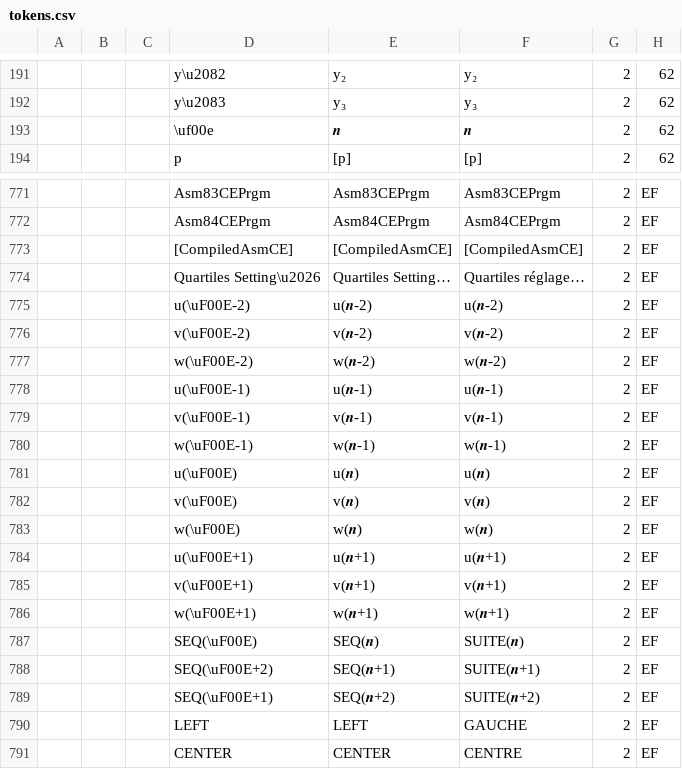
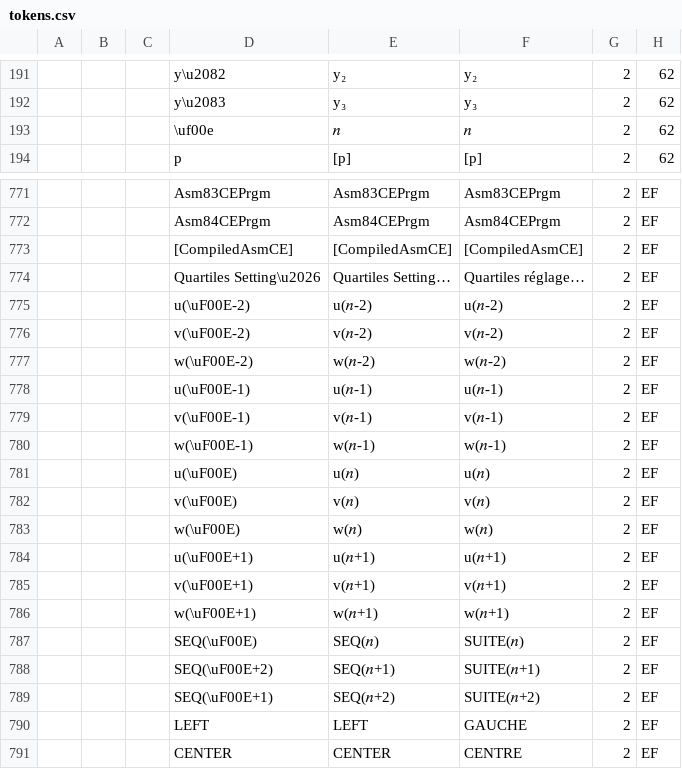
Before and after one commit to TI-Planet/z80_basic_tokens, a CSV file: tokens.csv, drawn as a sheet; only a part is shown, gaps mark what is left out; the diff covers the shown part only; the diff names each change by its address in the sheet, - before the commit and + after, or states it on an @@ line.

Commit message:
change e^ => 𝑒^ ; 𝒏 => 𝑛

```diff
--- a/tokens.csv
+++ b/tokens.csv
-E193: 𝒏
+E193: 𝑛
-F193: 𝒏
+F193: 𝑛
-E775: u(𝒏-2)
+E775: u(𝑛-2)
-F775: u(𝒏-2)
+F775: u(𝑛-2)
-E776: v(𝒏-2)
+E776: v(𝑛-2)
-F776: v(𝒏-2)
+F776: v(𝑛-2)
-E777: w(𝒏-2)
+E777: w(𝑛-2)
-F777: w(𝒏-2)
+F777: w(𝑛-2)
-E778: u(𝒏-1)
+E778: u(𝑛-1)
-F778: u(𝒏-1)
+F778: u(𝑛-1)
-E779: v(𝒏-1)
+E779: v(𝑛-1)
-F779: v(𝒏-1)
+F779: v(𝑛-1)
-E780: w(𝒏-1)
+E780: w(𝑛-1)
-F780: w(𝒏-1)
+F780: w(𝑛-1)
-E781: u(𝒏)
+E781: u(𝑛)
-F781: u(𝒏)
+F781: u(𝑛)
-E782: v(𝒏)
+E782: v(𝑛)
-F782: v(𝒏)
+F782: v(𝑛)
-E783: w(𝒏)
+E783: w(𝑛)
-F783: w(𝒏)
+F783: w(𝑛)
-E784: u(𝒏+1)
+E784: u(𝑛+1)
-F784: u(𝒏+1)
+F784: u(𝑛+1)
-E785: v(𝒏+1)
+E785: v(𝑛+1)
-F785: v(𝒏+1)
+F785: v(𝑛+1)
-E786: w(𝒏+1)
+E786: w(𝑛+1)
-F786: w(𝒏+1)
+F786: w(𝑛+1)
-E787: SEQ(𝒏)
+E787: SEQ(𝑛)
-F787: SUITE(𝒏)
+F787: SUITE(𝑛)
-E788: SEQ(𝒏+1)
+E788: SEQ(𝑛+1)
-F788: SUITE(𝒏+1)
+F788: SUITE(𝑛+1)
-E789: SEQ(𝒏+2)
+E789: SEQ(𝑛+2)
-F789: SUITE(𝒏+2)
+F789: SUITE(𝑛+2)
```
Also changed, not shown: 32 edited cells elsewhere in this file.
